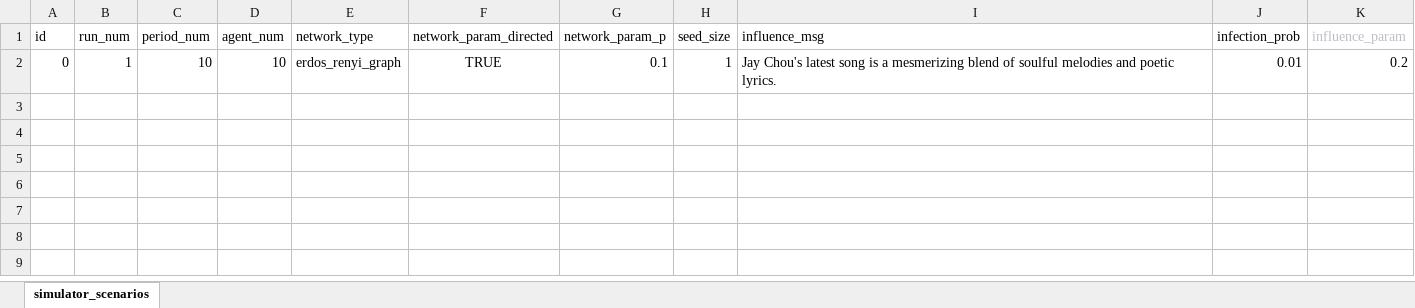
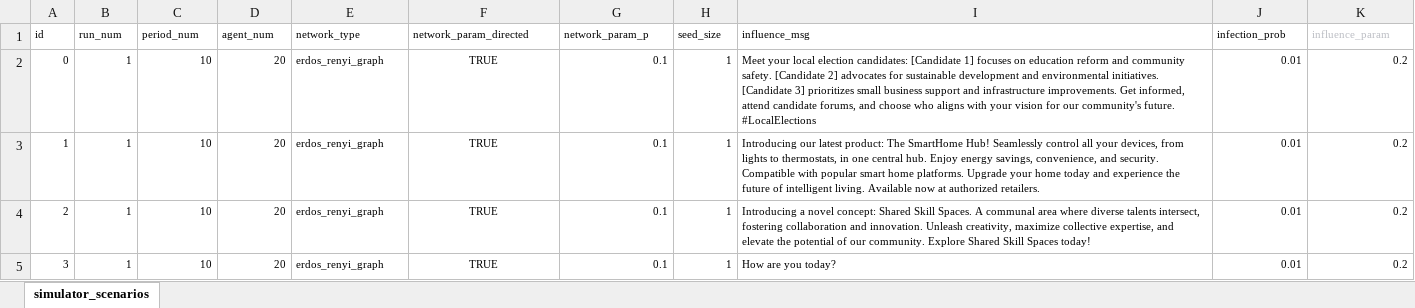
Before and after one commit to shaunahu/LAIDSim, an Excel workbook: data/input/SimulatorScenarios.xlsx, sheet simulator_scenarios, drawn as a sheet; values as stored, in another font and other column widths than the file's, no borders; the diff names each change by its address in the sheet, - before the commit and + after, or states it on an @@ line.

Commit message:
Updated input files

```diff
--- a/data/input/SimulatorScenarios.xlsx (sheet simulator_scenarios)
+++ b/data/input/SimulatorScenarios.xlsx (sheet simulator_scenarios)
@@ A1:K2 text size: smaller @@
-D2 (agent_num): 10
+D2 (agent_num): 20
-I2 (influence_msg): Jay Chou's latest song is a mesmerizing blend of soulful melodies and poetic lyrics.
+I2 (influence_msg): Meet your local election candidates: [Candidate 1] focuses on education reform and community safety. [Candidate 2] advocates for sustainable development and environmental initiatives. [Candidate 3] prioritizes small business support and infrastructure improvements. Get informed, attend candidate forums, and choose who aligns with your vision for our community's future. #LocalElections
+row 3: 1 | 1 | 10 | 20 | erdos_renyi_graph | TRUE | 0.1 | 1 | Introducing our latest product: The SmartHome Hub! Seamlessly control all your devices, from lights to thermostats, in one central hub. Enjoy energy savings, convenience, and security. Compatible with popular smart home platforms. Upgrade your home today and experience the future of intelligent living. Available now at authorized retailers. | 0.01 | 0.2
+row 4: 2 | 1 | 10 | 20 | erdos_renyi_graph | TRUE | 0.1 | 1 | Introducing a novel concept: Shared Skill Spaces. A communal area where diverse talents intersect, fostering collaboration and innovation. Unleash creativity, maximize collective expertise, and elevate the potential of our community. Explore Shared Skill Spaces today! | 0.01 | 0.2
+row 5: 3 | 1 | 10 | 20 | erdos_renyi_graph | TRUE | 0.1 | 1 | How are you today? | 0.01 | 0.2
```
Also changed, not shown: 2 other files.
